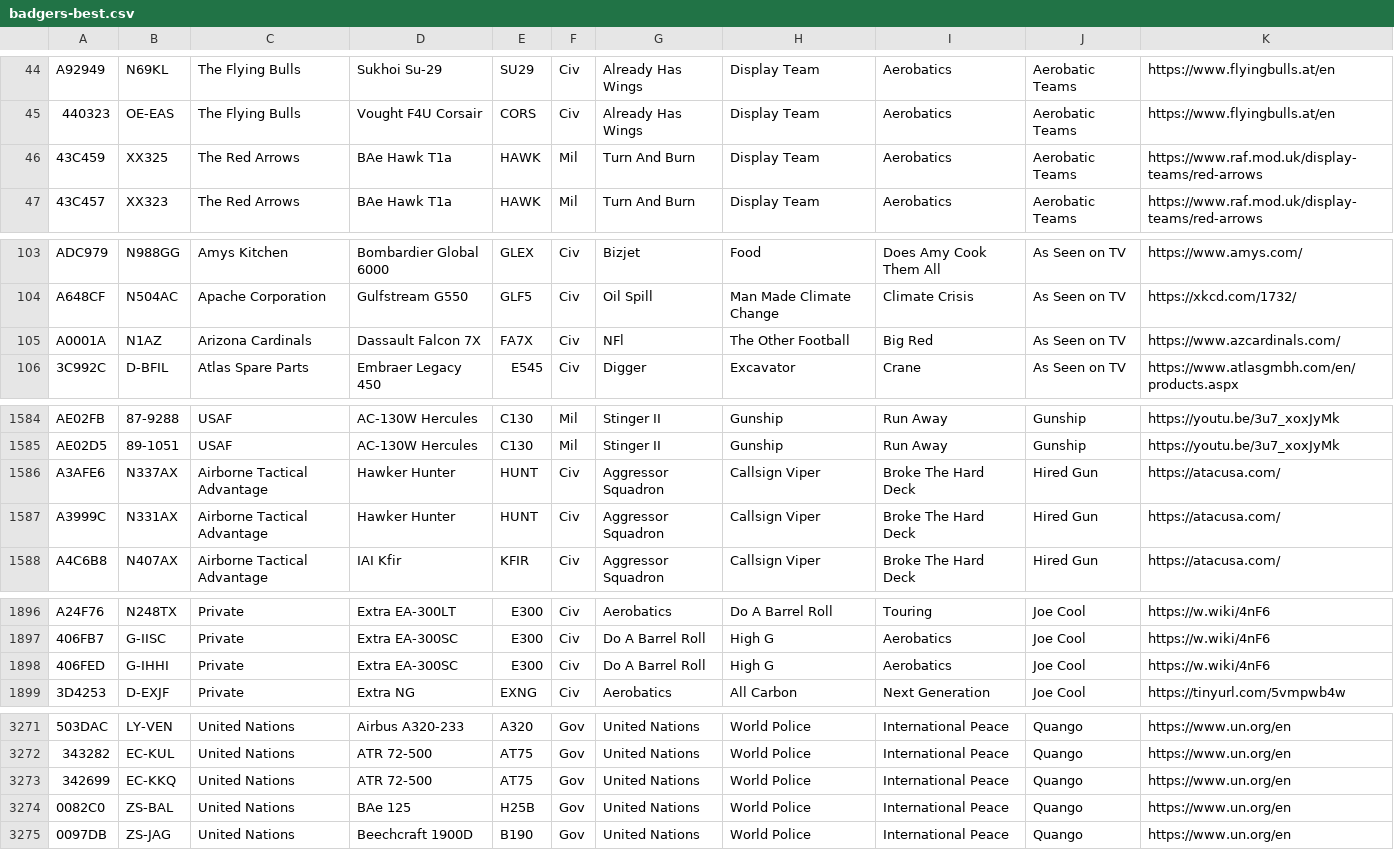
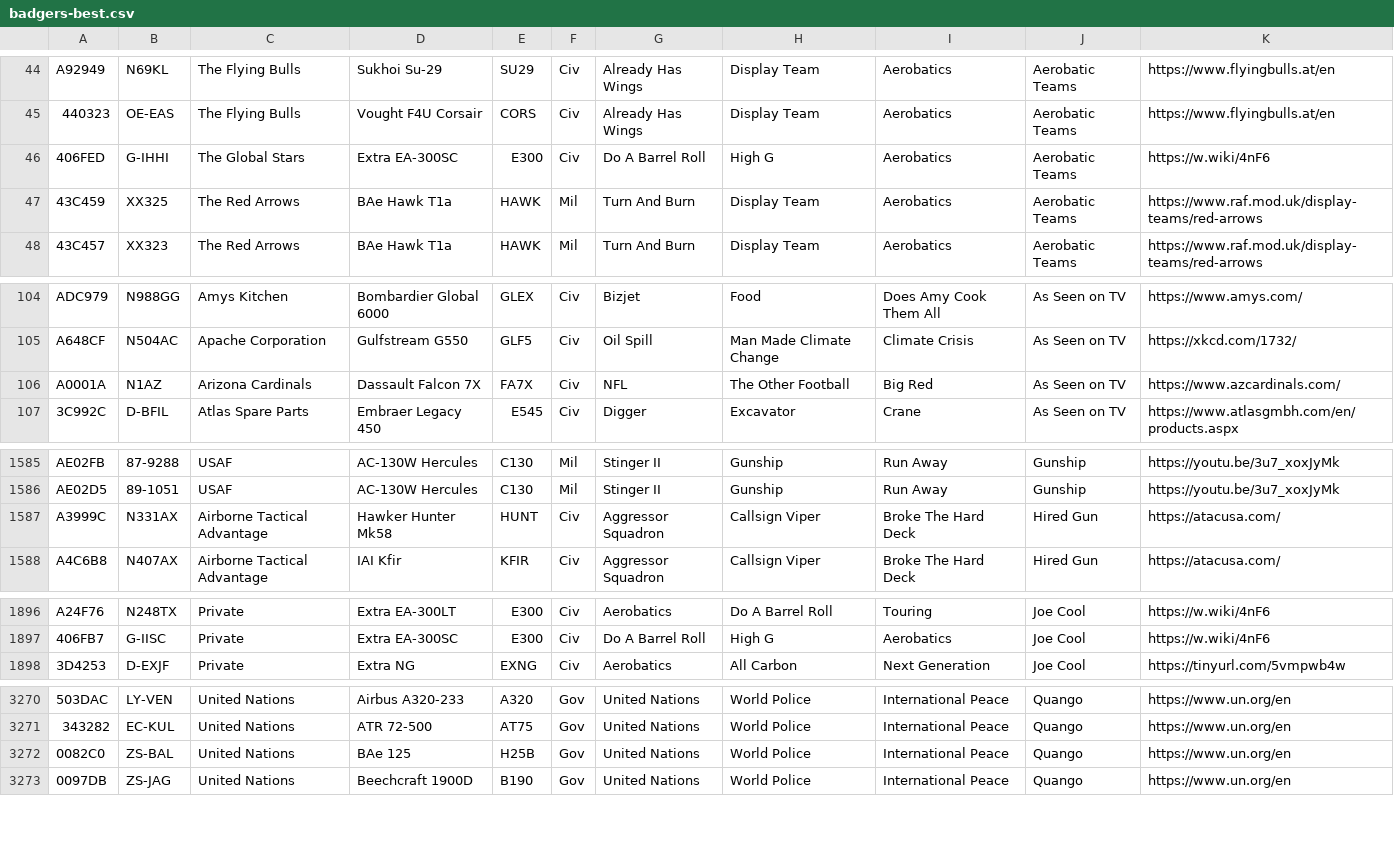
Before and after one commit to sdr-enthusiasts/plane-alert-db, a CSV file: badgers-best.csv, drawn as a sheet; only a part is shown, gaps mark what is left out; removed rows and columns are numbered as before the commit, all else as after; the diff covers the shown part only; the diff names each change by its address in the sheet, - before the commit and + after, or states it on an @@ line.

```diff
--- a/badgers-best.csv
+++ b/badgers-best.csv
+row 46: 406FED | G-IHHI | The Global Stars | Extra EA-300SC | E300 | Civ | Do A Barrel Roll | High G | Aerobatics | Aerobatic Teams | https://w.wiki/4nF6
-G106: NFl
+G106: NFL
-row 1586: A3AFE6 | N337AX | Airborne Tactical Advantage | Hawker Hunter | HUNT | Civ | Aggressor Squadron | Callsign Viper | Broke The Hard Deck | Hired Gun | https://atacusa.com/
-D1587: Hawker Hunter
+D1587: Hawker Hunter Mk58
-row 1898: 406FED | G-IHHI | Private | Extra EA-300SC | E300 | Civ | Do A Barrel Roll | High G | Aerobatics | Joe Cool | https://w.wiki/4nF6
-row 3273: 342699 | EC-KKQ | United Nations | ATR 72-500 | AT75 | Gov | United Nations | World Police | International Peace | Quango | https://www.un.org/en
```
Also changed, not shown: 2 edited cells elsewhere in this file, badgers-best-images.csv, plane-alert-civ-images.csv, 8 other files.
